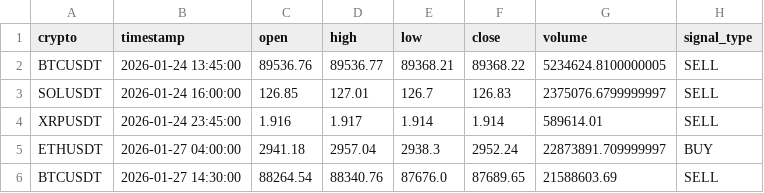
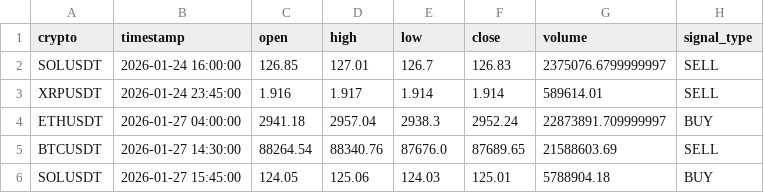
Before and after one commit to asusrog1650/automation_run_15mins, a CSV file: last_signals.csv, drawn as a sheet; removed rows and columns are numbered as before the commit, all else as after; the diff names each change by its address in the sheet, - before the commit and + after, or states it on an @@ line.

```diff
--- a/last_signals.csv
+++ b/last_signals.csv
-row 2: BTCUSDT | 2026-01-24 13:45:00 | 89536.76 | 89536.77 | 89368.21 | 89368.22 | 5234624.8100000005 | SELL
+row 6: SOLUSDT | 2026-01-27 15:45:00 | 124.05 | 125.06 | 124.03 | 125.01 | 5788904.18 | BUY
```
